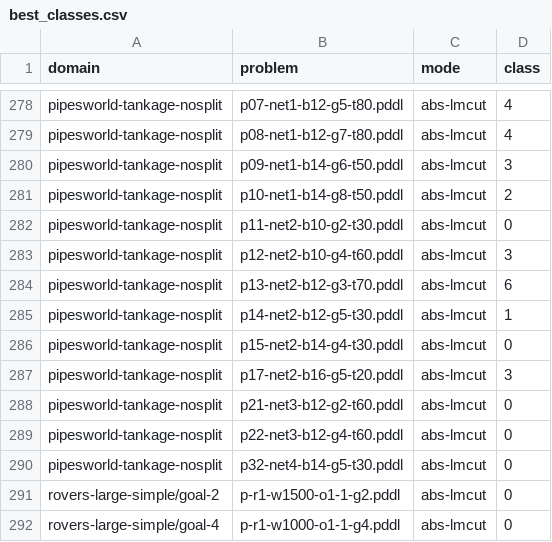
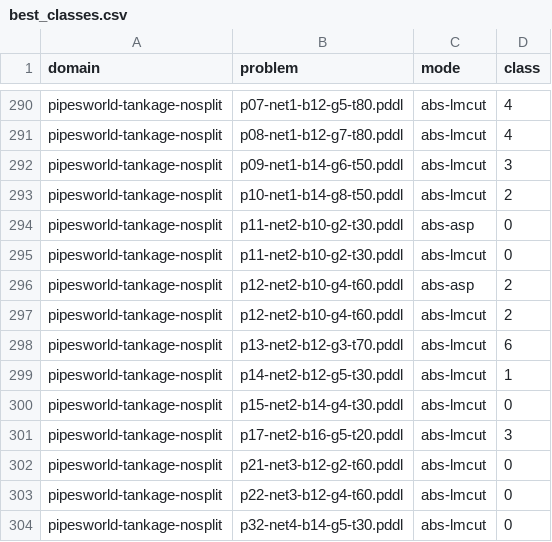
Before and after one commit to tempate/Abstract-Planning-Framework, a CSV file: experiments/htg/opt/best_classes.csv, drawn as a sheet; only a part is shown, gaps mark what is left out; the shorter side is filled out with more unchanged rows; the diff covers the shown part only.

```diff
--- a/experiments/htg/opt/best_classes.csv
+++ b/experiments/htg/opt/best_classes.csv
@@ -281,4 +293,6 @@ pipesworld-tankage-nosplit,p09-net1-b14-g6-t50.pddl,abs-lmcut,3
 pipesworld-tankage-nosplit,p10-net1-b14-g8-t50.pddl,abs-lmcut,2
+pipesworld-tankage-nosplit,p11-net2-b10-g2-t30.pddl,abs-asp,0
 pipesworld-tankage-nosplit,p11-net2-b10-g2-t30.pddl,abs-lmcut,0
-pipesworld-tankage-nosplit,p12-net2-b10-g4-t60.pddl,abs-lmcut,3
+pipesworld-tankage-nosplit,p12-net2-b10-g4-t60.pddl,abs-asp,2
+pipesworld-tankage-nosplit,p12-net2-b10-g4-t60.pddl,abs-lmcut,2
 pipesworld-tankage-nosplit,p13-net2-b12-g3-t70.pddl,abs-lmcut,6
```
Also changed, not shown: 12 added rows and 9 edited cells elsewhere in this file, experiments/htg/sat/best_classes.csv, 8 other files.
